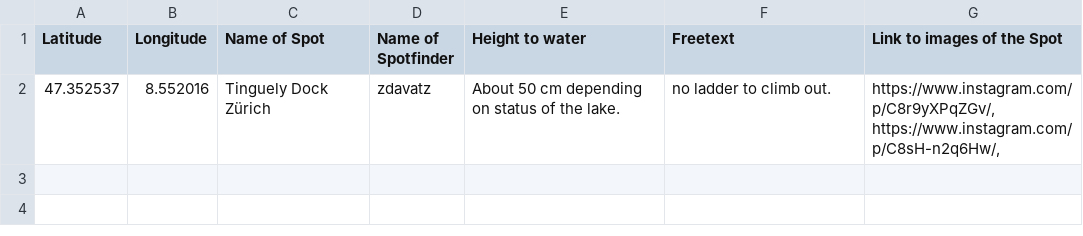
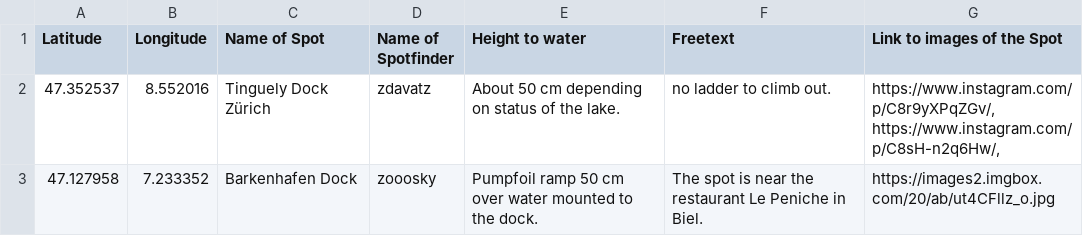
Before and after one commit to zdavatz/pumpspots, a CSV file: pumpspots.csv, drawn as a sheet; the diff names each change by its address in the sheet, - before the commit and + after, or states it on an @@ line.

Commit message:
Barkenhafen Biel

```diff
--- a/pumpspots.csv
+++ b/pumpspots.csv
+row 3: 47.127958 | 7.233352 | Barkenhafen Dock | zooosky | Pumpfoil ramp 50 cm over water mounted to the dock. | The spot is near the restaurant Le Peniche in Biel. | https://images2.imgbox.com/20/ab/ut4CFllz_o.jpg
```
